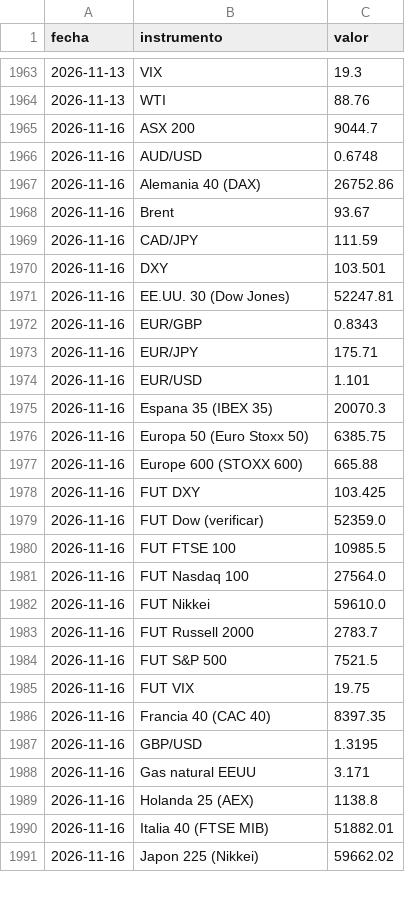
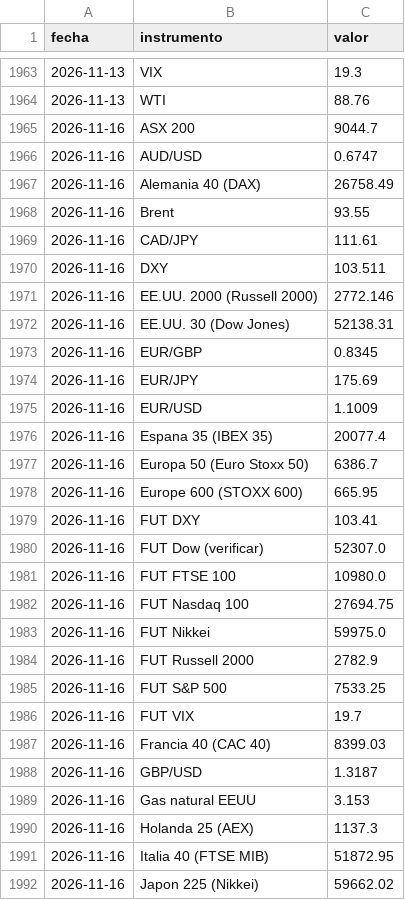
Before and after one commit to mrwaizer/swing-precios, a CSV file: historial.csv, drawn as a sheet; only a part is shown, gaps mark what is left out; the diff covers the shown part only.

```diff
--- a/historial.csv
+++ b/historial.csv
@@ -1965,27 +1965,28 @@ fecha,instrumento,valor
 2026-11-16,ASX 200,9044.7
-2026-11-16,AUD/USD,0.6748
-2026-11-16,Alemania 40 (DAX),26752.86
-2026-11-16,Brent,93.67
-2026-11-16,CAD/JPY,111.59
-2026-11-16,DXY,103.501
-2026-11-16,EE.UU. 30 (Dow Jones),52247.81
-2026-11-16,EUR/GBP,0.8343
-2026-11-16,EUR/JPY,175.71
-2026-11-16,EUR/USD,1.101
-2026-11-16,Espana 35 (IBEX 35),20070.3
-2026-11-16,Europa 50 (Euro Stoxx 50),6385.75
-2026-11-16,Europe 600 (STOXX 600),665.88
-2026-11-16,FUT DXY,103.425
-2026-11-16,FUT Dow (verificar),52359.0
-2026-11-16,FUT FTSE 100,10985.5
-2026-11-16,FUT Nasdaq 100,27564.0
-2026-11-16,FUT Nikkei,59610.0
-2026-11-16,FUT Russell 2000,2783.7
-2026-11-16,FUT S&P 500,7521.5
-2026-11-16,FUT VIX,19.75
-2026-11-16,Francia 40 (CAC 40),8397.35
-2026-11-16,GBP/USD,1.3195
-2026-11-16,Gas natural EEUU,3.171
-2026-11-16,Holanda 25 (AEX),1138.8
-2026-11-16,Italia 40 (FTSE MIB),51882.01
+2026-11-16,AUD/USD,0.6747
+2026-11-16,Alemania 40 (DAX),26758.49
+2026-11-16,Brent,93.55
+2026-11-16,CAD/JPY,111.61
+2026-11-16,DXY,103.511
+2026-11-16,EE.UU. 2000 (Russell 2000),2772.146
+2026-11-16,EE.UU. 30 (Dow Jones),52138.31
+2026-11-16,EUR/GBP,0.8345
+2026-11-16,EUR/JPY,175.69
+2026-11-16,EUR/USD,1.1009
+2026-11-16,Espana 35 (IBEX 35),20077.4
+2026-11-16,Europa 50 (Euro Stoxx 50),6386.7
+2026-11-16,Europe 600 (STOXX 600),665.95
+2026-11-16,FUT DXY,103.41
+2026-11-16,FUT Dow (verificar),52307.0
+2026-11-16,FUT FTSE 100,10980.0
+2026-11-16,FUT Nasdaq 100,27694.75
+2026-11-16,FUT Nikkei,59975.0
+2026-11-16,FUT Russell 2000,2782.9
+2026-11-16,FUT S&P 500,7533.25
+2026-11-16,FUT VIX,19.7
+2026-11-16,Francia 40 (CAC 40),8399.03
+2026-11-16,GBP/USD,1.3187
+2026-11-16,Gas natural EEUU,3.153
+2026-11-16,Holanda 25 (AEX),1137.3
+2026-11-16,Italia 40 (FTSE MIB),51872.95
 2026-11-16,Japon 225 (Nikkei),59662.02
```
Also changed, not shown: 16 edited cells elsewhere in this file, 2 other files.
